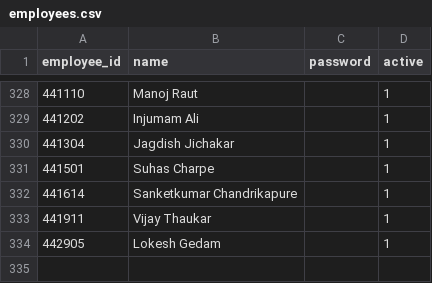
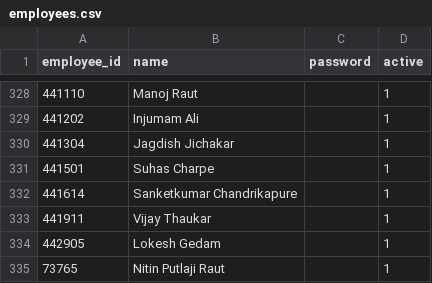
Before and after one commit to ajsat007/Checklist-V.1, a CSV file: data/employees.csv, drawn as a sheet; only a part is shown, gaps mark what is left out.

Commit message:
Add new employee Nitin Putlaji Raut

```diff
--- a/data/employees.csv
+++ b/data/employees.csv
@@ -334 +334,2 @@ employee_id,name,password,active
 442905,Lokesh Gedam,,1
+73765,Nitin Putlaji Raut,,1
```
